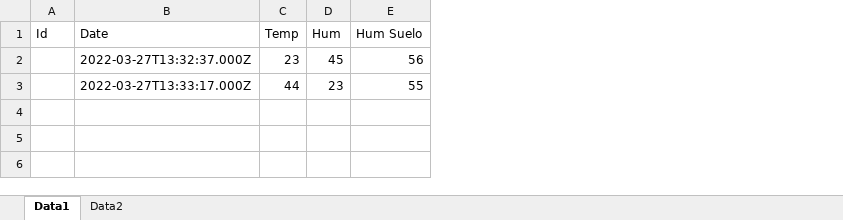
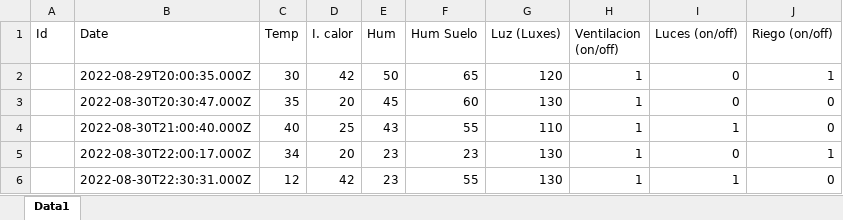
Before and after one commit to FacuLL/Invernadero, an Excel workbook: Backend/src/controllers/datos.xlsx, sheet Data1, drawn as a sheet; values as stored, in another font and other column widths than the file's, no borders; removed rows and columns are numbered as before the commit, all else as after; the diff names each change by its address in the sheet, - before the commit and + after, or states it on an @@ line.

```diff
--- a/Backend/src/controllers/datos.xlsx (sheet Data1)
+++ b/Backend/src/controllers/datos.xlsx (sheet Data1)
-sheet tab: Data2
+column D (I. calor), row 6: 42
+column G (Luz (Luxes)), row 6: 130
+column H (Ventilacion (on/off)), row 6: 1
+column I (Luces (on/off)), row 6: 1
+column J (Riego (on/off)), row 6: 0
-row 2:  | 2022-03-27T13:32:37.000Z | 23 | 45 | 56
+row 2:  | 2022-08-29T20:00:35.000Z | 30 | 42 | 50 | 65 | 120 | 1 | 0 | 1
+row 3:  | 2022-08-30T20:30:47.000Z | 35 | 20 | 45 | 60 | 130 | 1 | 0 | 0
+row 4:  | 2022-08-30T21:00:40.000Z | 40 | 25 | 43 | 55 | 110 | 1 | 1 | 0
+row 5:  | 2022-08-30T22:00:17.000Z | 34 | 20 | 23 | 23 | 130 | 1 | 0 | 1
-B6 (Date): 2022-03-27T13:33:17.000Z
+B6 (Date): 2022-08-30T22:30:31.000Z
-C6 (Temp): 44
+C6 (Temp): 12
```
Also changed, not shown: 27 other files.
